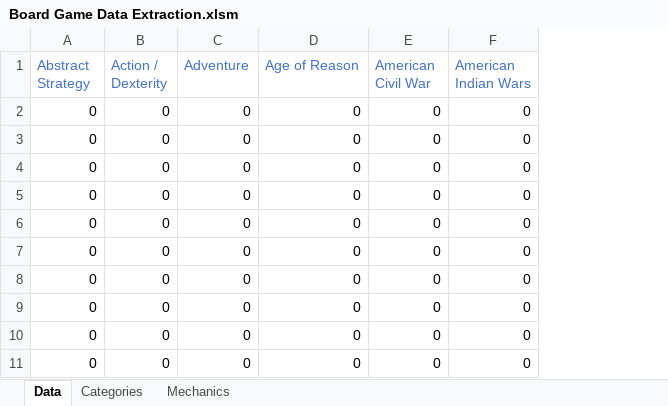
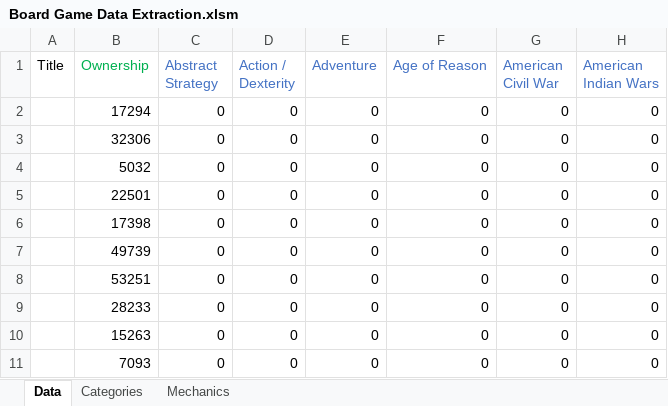
Before and after one commit to ACG8/bgg-data-extractor, an Excel workbook: Board Game Data Extraction.xlsm, sheet Data, drawn as a sheet; only a part is shown; values as stored, in another font and other column widths than the file's, no borders; the diff names each change by its address in the sheet, - before the commit and + after, or states it on an @@ line.

Commit message:
Now extracting name, ownership, category, mechanics
In 52 seconds for 100 entries

```diff
--- a/Board Game Data Extraction.xlsm (sheet Data)
+++ b/Board Game Data Extraction.xlsm (sheet Data)
+column A (Title), empty
+column B (Ownership), rows 2-11: 17294 | 32306 | 5032 | 22501 | 17398 | 49739 | 53251 | 28233 | 15263 | 7093
```
